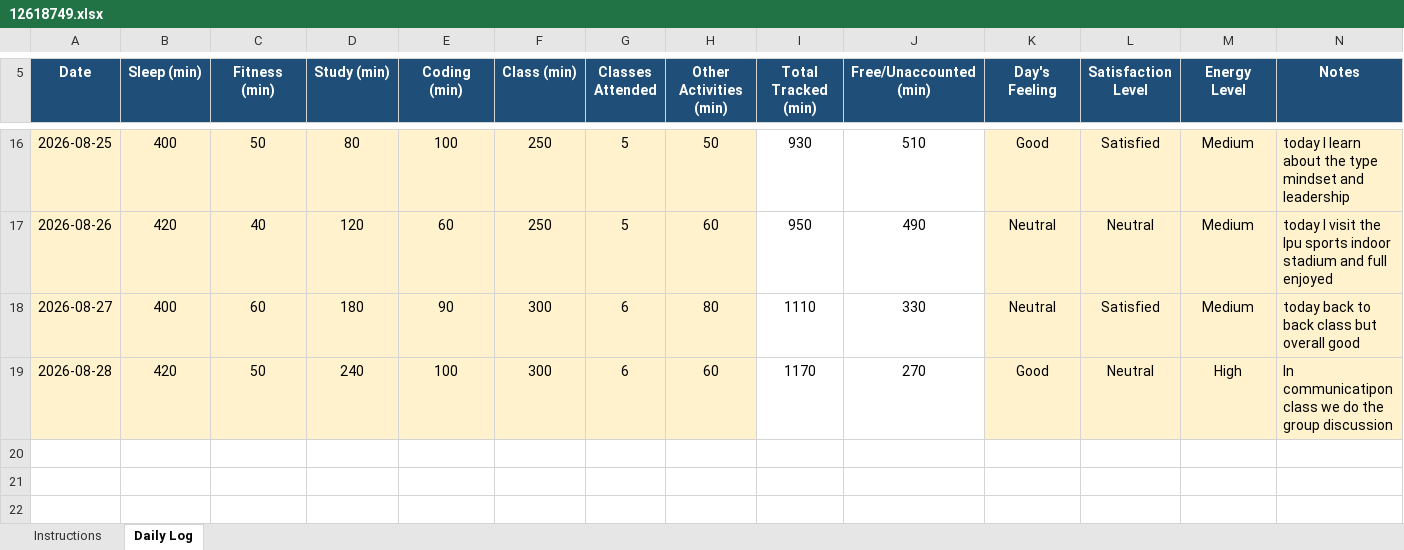
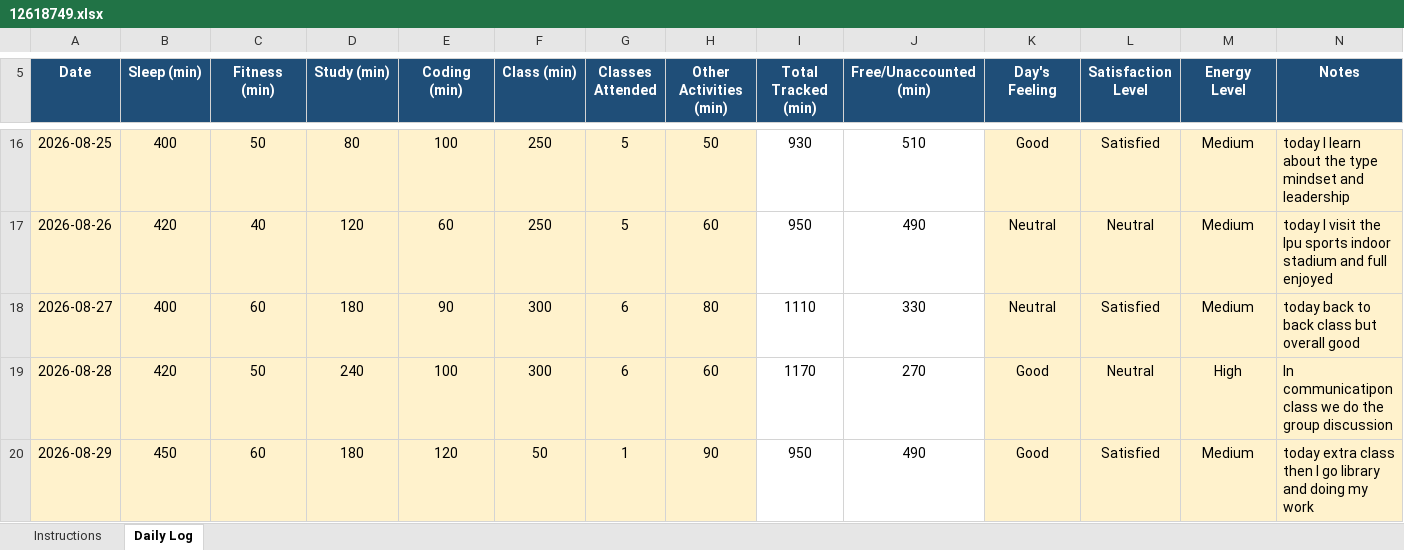
Before and after one commit to vivekrai39/CAP776, an Excel workbook: DATA/12618749.xlsx, sheet Daily Log, drawn as a sheet; only a part is shown, gaps mark what is left out; values as stored, in another font and other column widths than the file's, no borders; conditional formats not drawn; the diff names each change by its address in the sheet, - before the commit and + after, or states it on an @@ line.

Commit message:
Update data

```diff
--- a/DATA/12618749.xlsx (sheet Daily Log)
+++ b/DATA/12618749.xlsx (sheet Daily Log)
+row 20: 2026-08-29 | 450 | 60 | 180 | 120 | 50 | 1 | 90 | 950 | 490 | Good | Satisfied | Medium | today extra class then I go library and doing my work
```
